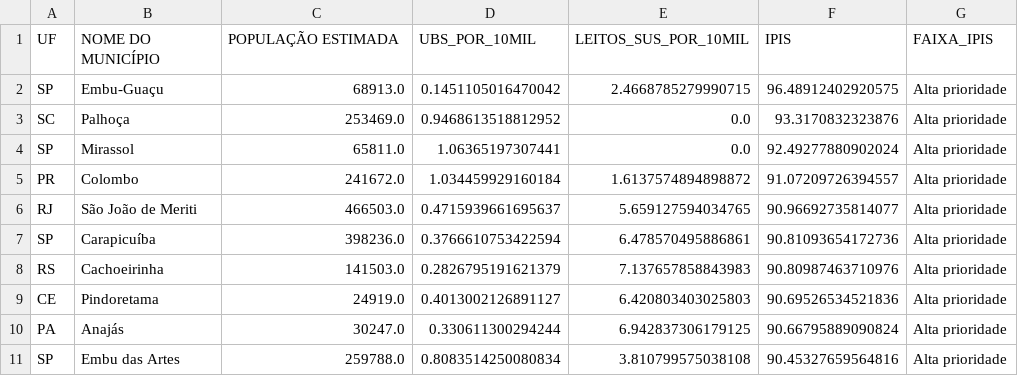
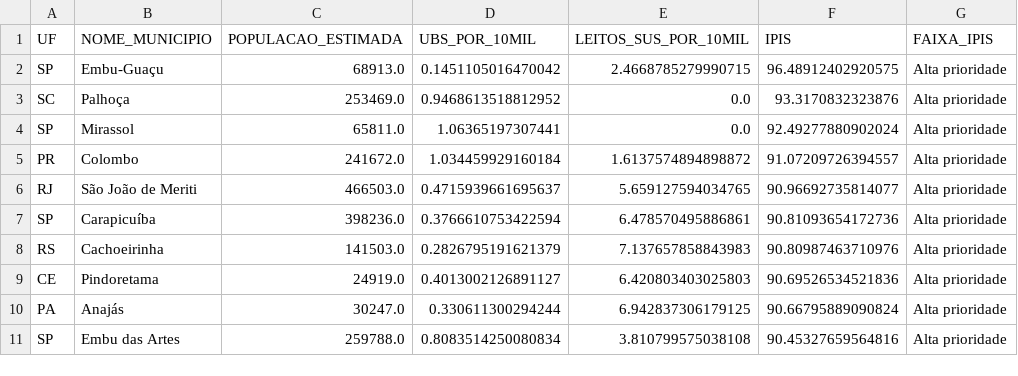
Before and after one commit to ju-napoli/CHALLENGE_PRIORISUS, a CSV file: OUTPUT/Analises/top10_municipios_ipis.csv, drawn as a sheet.

```diff
--- a/OUTPUT/Analises/top10_municipios_ipis.csv
+++ b/OUTPUT/Analises/top10_municipios_ipis.csv
@@ -1,2 +1,2 @@
-UF,NOME DO MUNICÍPIO,POPULAÇÃO ESTIMADA,UBS_POR_10MIL,LEITOS_SUS_POR_10MIL,IPIS,FAIXA_IPIS
+UF,NOME_MUNICIPIO,POPULACAO_ESTIMADA,UBS_POR_10MIL,LEITOS_SUS_POR_10MIL,IPIS,FAIXA_IPIS
 SP,Embu-Guaçu,68913.0,0.1451105016470042,2.4668785279990715,96.48912402920575,Alta prioridade
```
Also changed, not shown: 1 other file.
